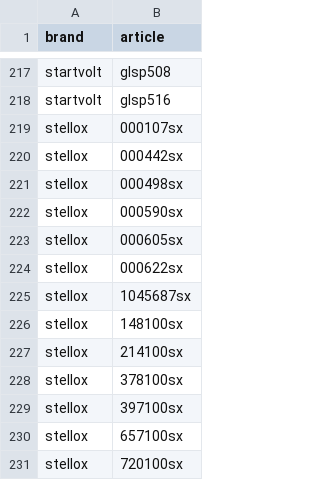
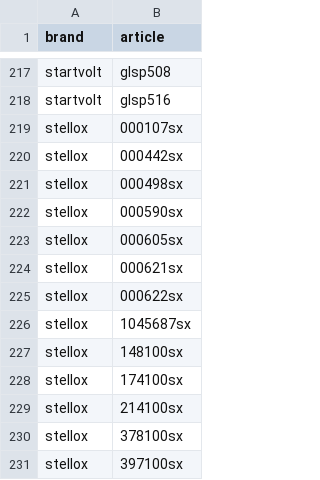
Before and after one commit to ROJANGG/rossko-drom-lensk, a CSV file: avito-fresh-api-confirmed-skus.csv, drawn as a sheet; only a part is shown, gaps mark what is left out; the shorter side is filled out with more unchanged rows; the diff names each change by its address in the sheet, - before the commit and + after, or states it on an @@ line.

```diff
--- a/avito-fresh-api-confirmed-skus.csv
+++ b/avito-fresh-api-confirmed-skus.csv
+row 224: stellox | 000621sx
+row 228: stellox | 174100sx
```
Also changed, not shown: avito-verified-retail-prices.csv, 1 other file.
